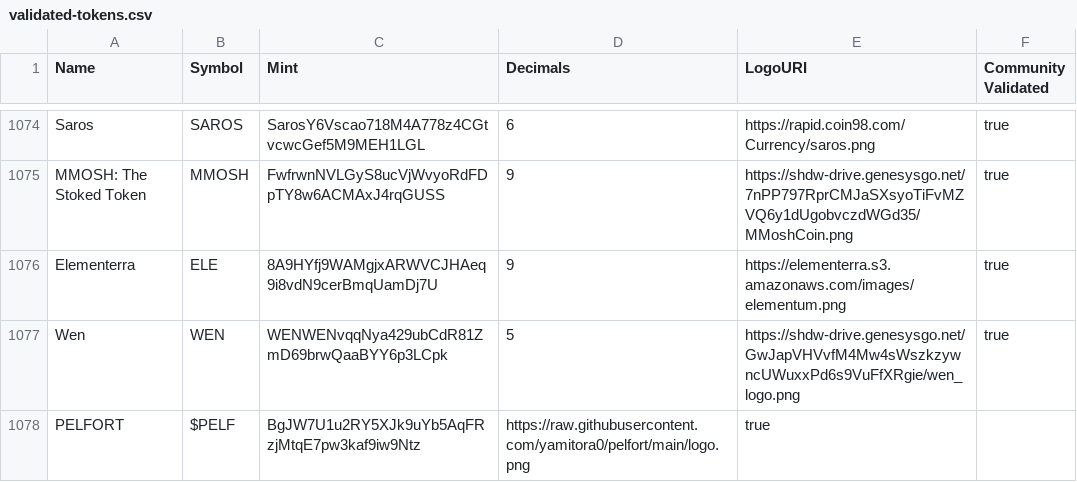
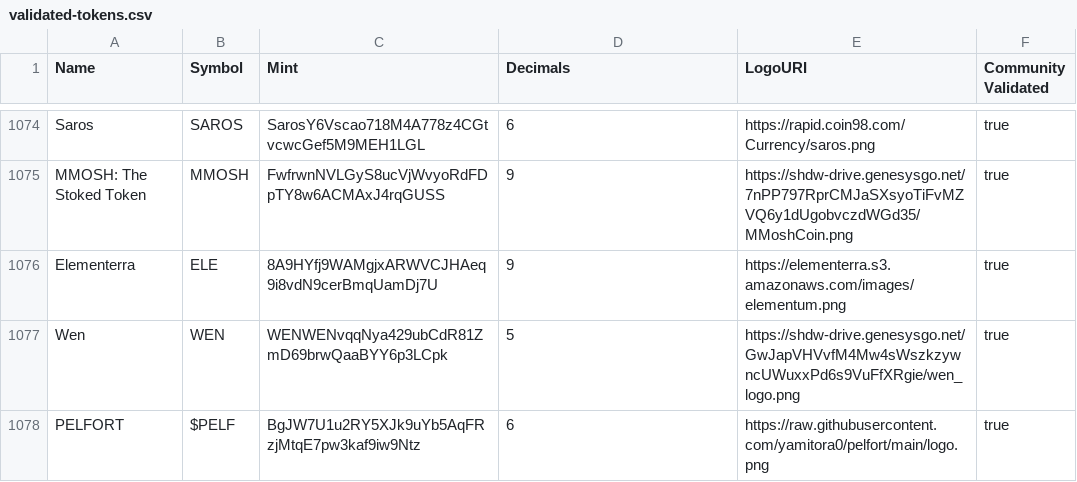
Before and after one commit to jup-ag/token-list, a CSV file: validated-tokens.csv, drawn as a sheet; only a part is shown, gaps mark what is left out.

Commit message:
PELFORT, the correct decimals

```diff
--- a/validated-tokens.csv
+++ b/validated-tokens.csv
@@ -1077,2 +1077,2 @@ Elementerra,ELE,8A9HYfj9WAMgjxARWVCJHAeq9i8vdN9cerBmqUamDj7U,9,https://elementer
 Wen,WEN,WENWENvqqNya429ubCdR81ZmD69brwQaaBYY6p3LCpk,5,https://shdw-drive.genesysgo.net/GwJapVHVvfM4Mw4sWszkzywncUWuxxPd6s9VuFfXRgie/wen_logo.png,true
-PELFORT,$PELF,BgJW7U1u2RY5XJk9uYb5AqFRzjMtqE7pw3kaf9iw9Ntz,https://raw.githubusercontent.com/yamitora0/pelfort/main/logo.png,true
+PELFORT,$PELF,BgJW7U1u2RY5XJk9uYb5AqFRzjMtqE7pw3kaf9iw9Ntz,6,https://raw.githubusercontent.com/yamitora0/pelfort/main/logo.png,true
```
